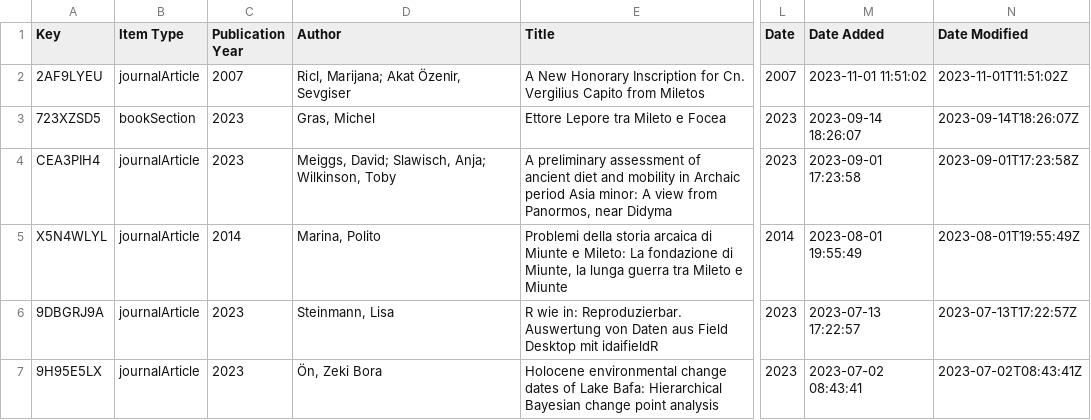
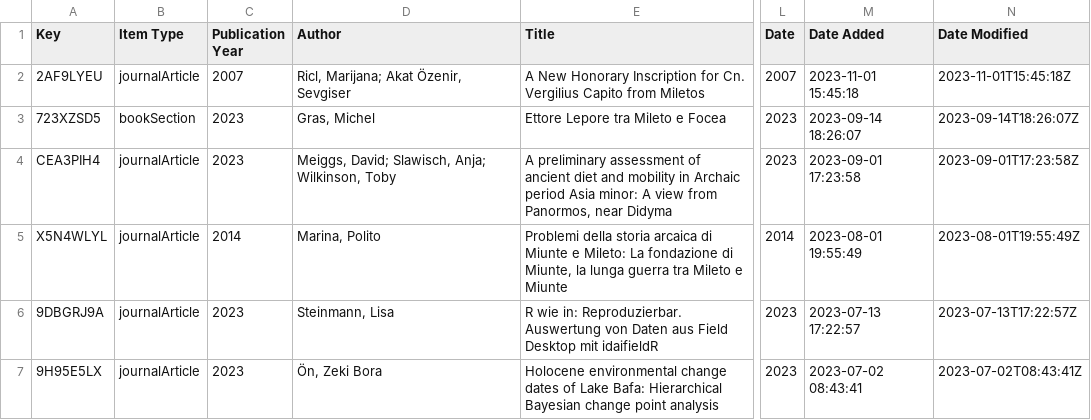
Before and after one commit to Miletus-Excavation/Miletus_Bibliography, a CSV file: data/Milet_Bibliography_CSV.csv, drawn as a sheet; only a part is shown, gaps mark what is left out; the diff names each change by its address in the sheet, - before the commit and + after, or states it on an @@ line.

```diff
--- a/data/Milet_Bibliography_CSV.csv
+++ b/data/Milet_Bibliography_CSV.csv
-D2 (Author): Ricl, Marijana; Akat Özeni̇r, Sevgiser
+D2 (Author): Ricl, Marijana; Akat Özenir, Sevgiser
-M2 (Date Added): 2023-11-01 11:51:02
+M2 (Date Added): 2023-11-01 15:45:18
-N2 (Date Modified): 2023-11-01T11:51:02Z
+N2 (Date Modified): 2023-11-01T15:45:18Z
```
Also changed, not shown: 7 other files.
